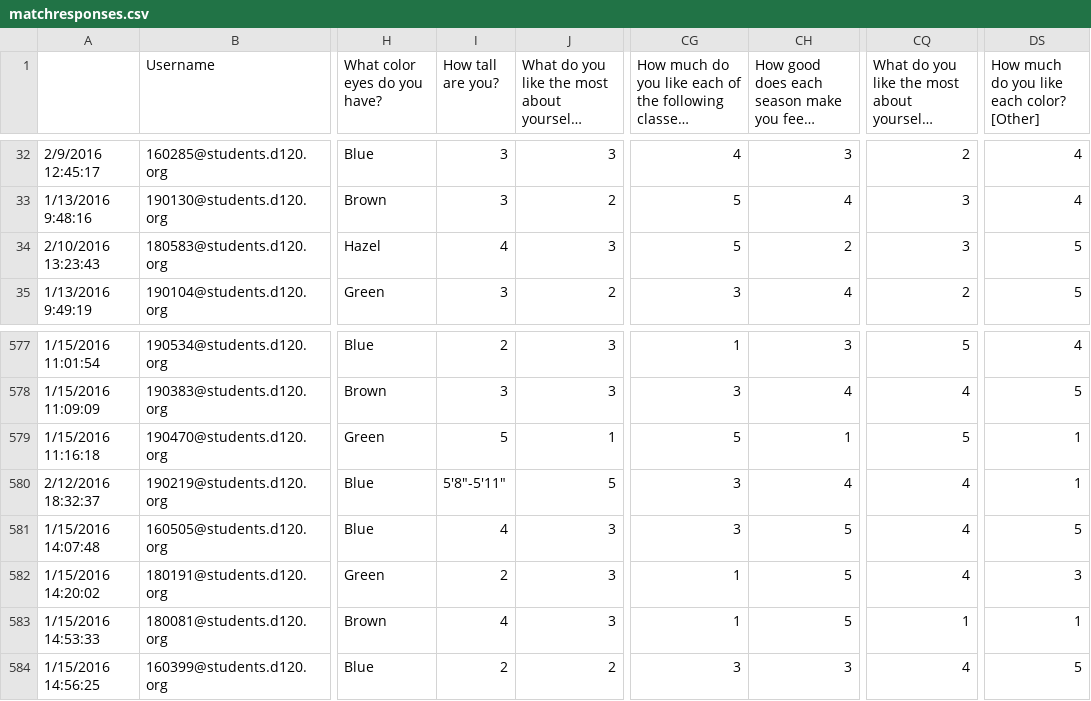
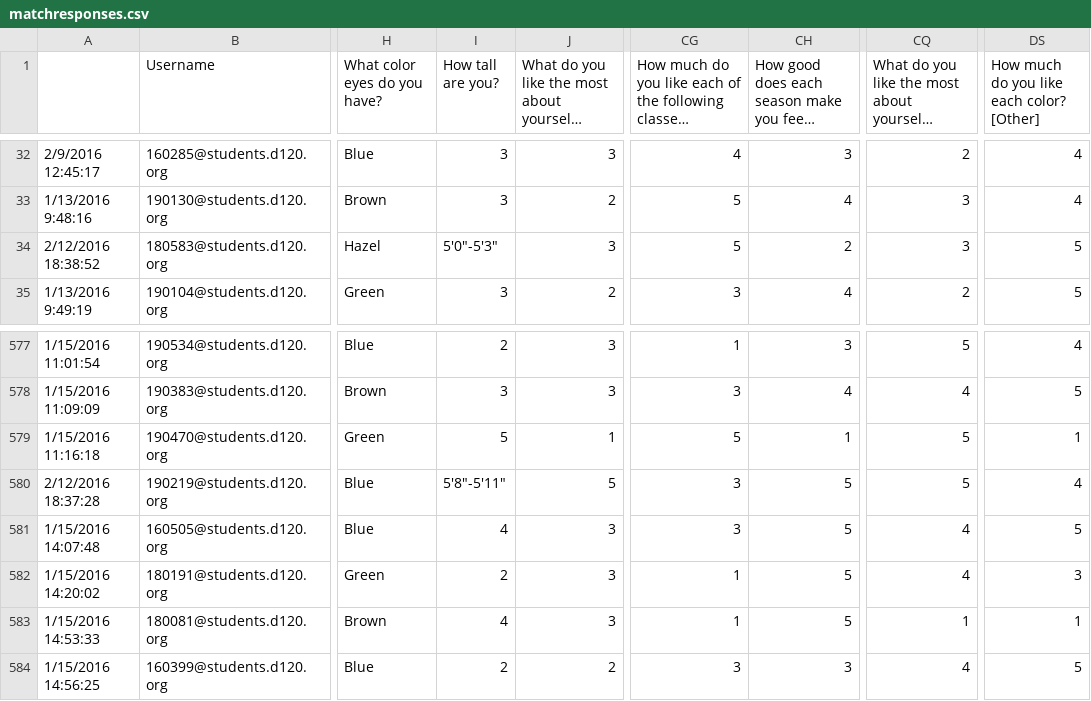
Before and after one commit to MHSByteClub/mhsbyteclub.github.io, a CSV file: matchresponses.csv, drawn as a sheet; only a part is shown, gaps mark what is left out; long unchanged cells end in …; the diff names each change by its address in the sheet, - before the commit and + after, or states it on an @@ line.

Commit message:
updated matchresponses.csv

```diff
--- a/matchresponses.csv
+++ b/matchresponses.csv
-A34: 2/10/2016 13:23:43
+A34: 2/12/2016 18:38:52
-I34 (How tall are you?): 4
+I34 (How tall are you?): 5'0"-5'3"
-A580: 2/12/2016 18:32:37
+A580: 2/12/2016 18:37:28
-CH580: 4
+CH580: 5
-CQ580: 4
+CQ580: 5
-DS580: 1
+DS580: 4
```
